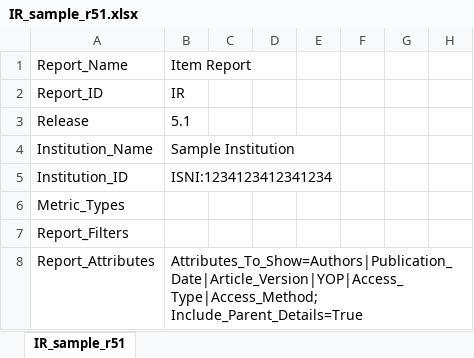
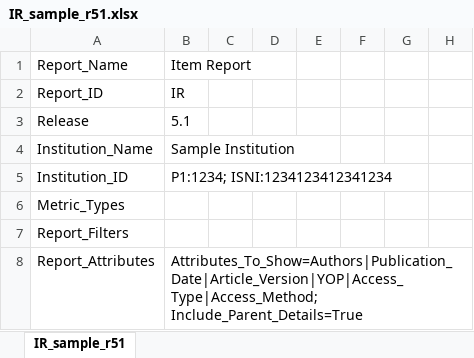
Before and after one commit to Project-Counter/cop5, an Excel workbook: source/_static/report/IR_sample_r51.xlsx, sheet IR_sample_r51, drawn as a sheet; only a part is shown; values as stored, in another font and other column widths than the file's, no borders; the diff names each change by its address in the sheet, - before the commit and + after, or states it on an @@ line.

Commit message:
Add a proprietary Institution_ID to the sample reports (#289)

```diff
--- a/source/_static/report/IR_sample_r51.xlsx (sheet IR_sample_r51)
+++ b/source/_static/report/IR_sample_r51.xlsx (sheet IR_sample_r51)
-B5: ISNI:1234123412341234
+B5: P1:1234; ISNI:1234123412341234
```
Also changed, not shown: source/_static/report/IRM1_sample_r51.xlsx, source/_static/report/PRP1_sample_r51.xlsx, 29 other files.
